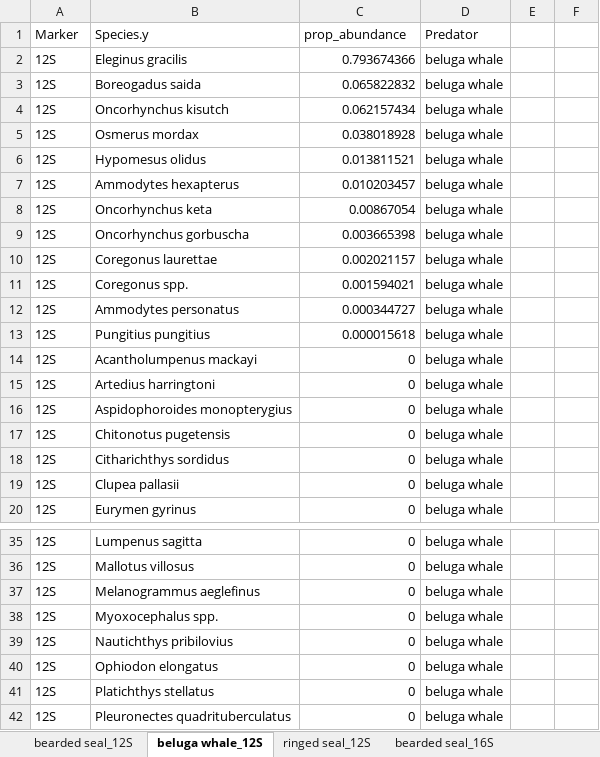
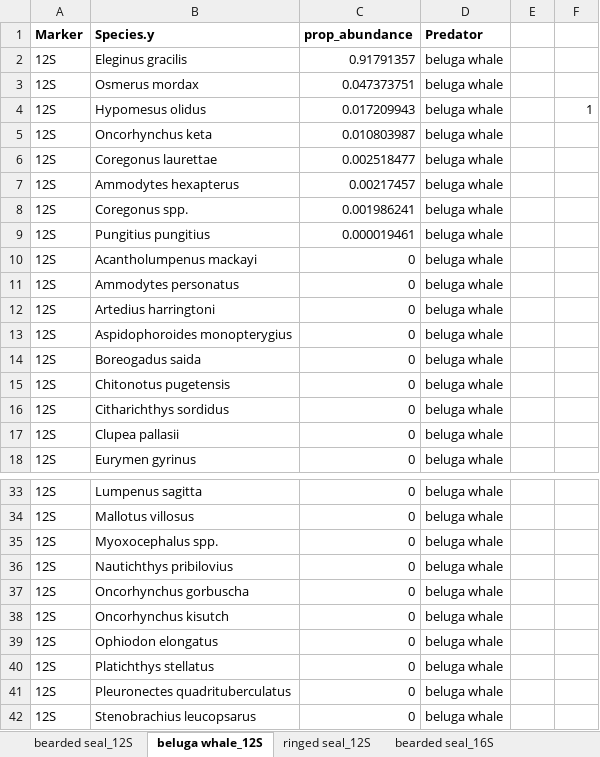
Before and after one commit to m-ball3/Arctic-predator-diet-microbiome, an Excel workbook: Deliverables/predator_marker_species_proportions.xlsx, sheet beluga whale_12S, drawn as a sheet; only a part is shown, gaps mark what is left out; the shorter side is filled out with more unchanged rows; values as stored, in another font and other column widths than the file's, no borders; removed rows and columns are numbered as before the commit, all else as after; the diff names each change by its address in the sheet, - before the commit and + after, or states it on an @@ line.

```diff
--- a/Deliverables/predator_marker_species_proportions.xlsx (sheet beluga whale_12S)
+++ b/Deliverables/predator_marker_species_proportions.xlsx (sheet beluga whale_12S)
-A1:D1 bold: off
+A1:D1 bold: on
-C2 (prop_abundance): 0.793674366
+C2 (prop_abundance): 0.91791357
-row 3: 12S | Boreogadus saida | 0.065822832 | beluga whale
-row 4: 12S | Oncorhynchus kisutch | 0.062157434 | beluga whale
-C3 (prop_abundance): 0.038018928
+C3 (prop_abundance): 0.047373751
-C4 (prop_abundance): 0.013811521
+C4 (prop_abundance): 0.017209943
-F4: (empty)
+F4: 1
-row 7: 12S | Ammodytes hexapterus | 0.010203457 | beluga whale
-C5 (prop_abundance): 0.00867054
+C5 (prop_abundance): 0.010803987
-row 9: 12S | Oncorhynchus gorbuscha | 0.003665398 | beluga whale
-C6 (prop_abundance): 0.002021157
+C6 (prop_abundance): 0.002518477
+row 7: 12S | Ammodytes hexapterus | 0.00217457 | beluga whale
-C8 (prop_abundance): 0.001594021
+C8 (prop_abundance): 0.001986241
-row 12: 12S | Ammodytes personatus | 0.000344727 | beluga whale
-C9 (prop_abundance): 0.000015618
+C9 (prop_abundance): 0.000019461
+row 11: 12S | Ammodytes personatus | 0 | beluga whale
+row 14: 12S | Boreogadus saida | 0 | beluga whale
-row 37: 12S | Melanogrammus aeglefinus | 0 | beluga whale
+row 37: 12S | Oncorhynchus gorbuscha | 0 | beluga whale
+row 38: 12S | Oncorhynchus kisutch | 0 | beluga whale
```
Also changed, not shown: sheet beluga whale_16S, sheet bearded seal_12S, sheet ringed seal_16S, sheet ringed seal_12S, sheet bearded seal_16S, 13 other files.
